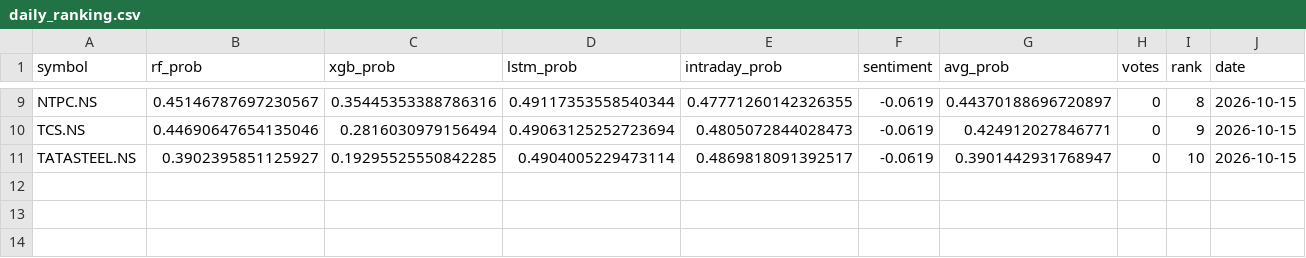
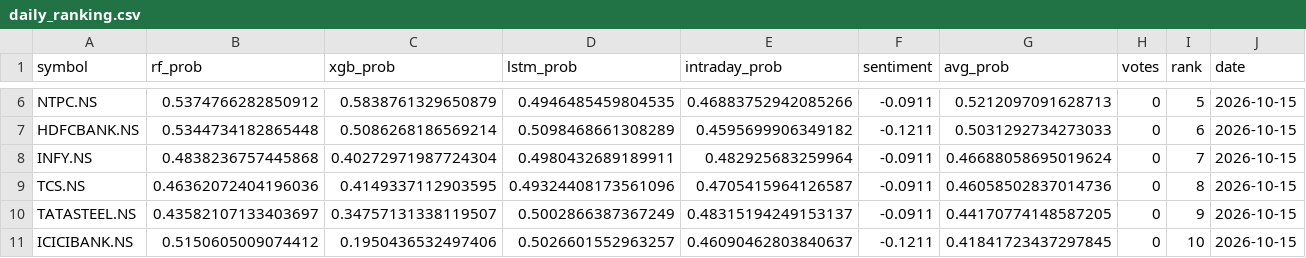
Before and after one commit to Haik11kashiyani/project-aegis, a CSV file: data/daily_ranking.csv, drawn as a sheet; only a part is shown, gaps mark what is left out; addresses are those after the commit; the diff covers the shown part only; the diff names each change by its address in the sheet, - before the commit and + after, or states it on an @@ line.

```diff
--- a/data/daily_ranking.csv
+++ b/data/daily_ranking.csv
-B6 (rf_prob): 0.45146787697230567
+B6 (rf_prob): 0.5374766282850912
-C6 (xgb_prob): 0.35445353388786316
+C6 (xgb_prob): 0.5838761329650879
-D6 (lstm_prob): 0.49117353558540344
+D6 (lstm_prob): 0.4946485459804535
-E6 (intraday_prob): 0.47771260142326355
+E6 (intraday_prob): 0.46883752942085266
-F6 (sentiment): -0.0619
+F6 (sentiment): -0.0911
-G6 (avg_prob): 0.44370188696720897
+G6 (avg_prob): 0.5212097091628713
-I6 (rank): 8
+I6 (rank): 5
+row 7: HDFCBANK.NS | 0.5344734182865448 | 0.5086268186569214 | 0.5098468661308289 | 0.4595699906349182 | -0.1211 | 0.5031292734273033 | 0 | 6 | 2026-10-15
+row 8: INFY.NS | 0.4838236757445868 | 0.40272971987724304 | 0.4980432689189911 | 0.482925683259964 | -0.0911 | 0.46688058695019624 | 0 | 7 | 2026-10-15
-B9 (rf_prob): 0.44690647654135046
+B9 (rf_prob): 0.46362072404196036
-C9 (xgb_prob): 0.2816030979156494
+C9 (xgb_prob): 0.4149337112903595
-D9 (lstm_prob): 0.49063125252723694
+D9 (lstm_prob): 0.49324408173561096
-E9 (intraday_prob): 0.4805072844028473
+E9 (intraday_prob): 0.4705415964126587
-F9:F10 (sentiment): -0.0619
+F9:F10 (sentiment): -0.0911
-G9 (avg_prob): 0.424912027846771
+G9 (avg_prob): 0.46058502837014736
-I9 (rank): 9
+I9 (rank): 8
-B10 (rf_prob): 0.3902395851125927
+B10 (rf_prob): 0.43582107133403697
-C10 (xgb_prob): 0.19295525550842285
+C10 (xgb_prob): 0.34757131338119507
-D10 (lstm_prob): 0.4904005229473114
+D10 (lstm_prob): 0.5002866387367249
-E10 (intraday_prob): 0.4869818091392517
+E10 (intraday_prob): 0.48315194249153137
-G10 (avg_prob): 0.3901442931768947
+G10 (avg_prob): 0.44170774148587205
-I10 (rank): 10
+I10 (rank): 9
+row 11: ICICIBANK.NS | 0.5150605009074412 | 0.1950436532497406 | 0.5026601552963257 | 0.46090462803840637 | -0.1211 | 0.41841723437297845 | 0 | 10 | 2026-10-15
```
Also changed, not shown: 1 added row, 4 removed rows and 21 edited cells elsewhere in this file, 8 other files.
